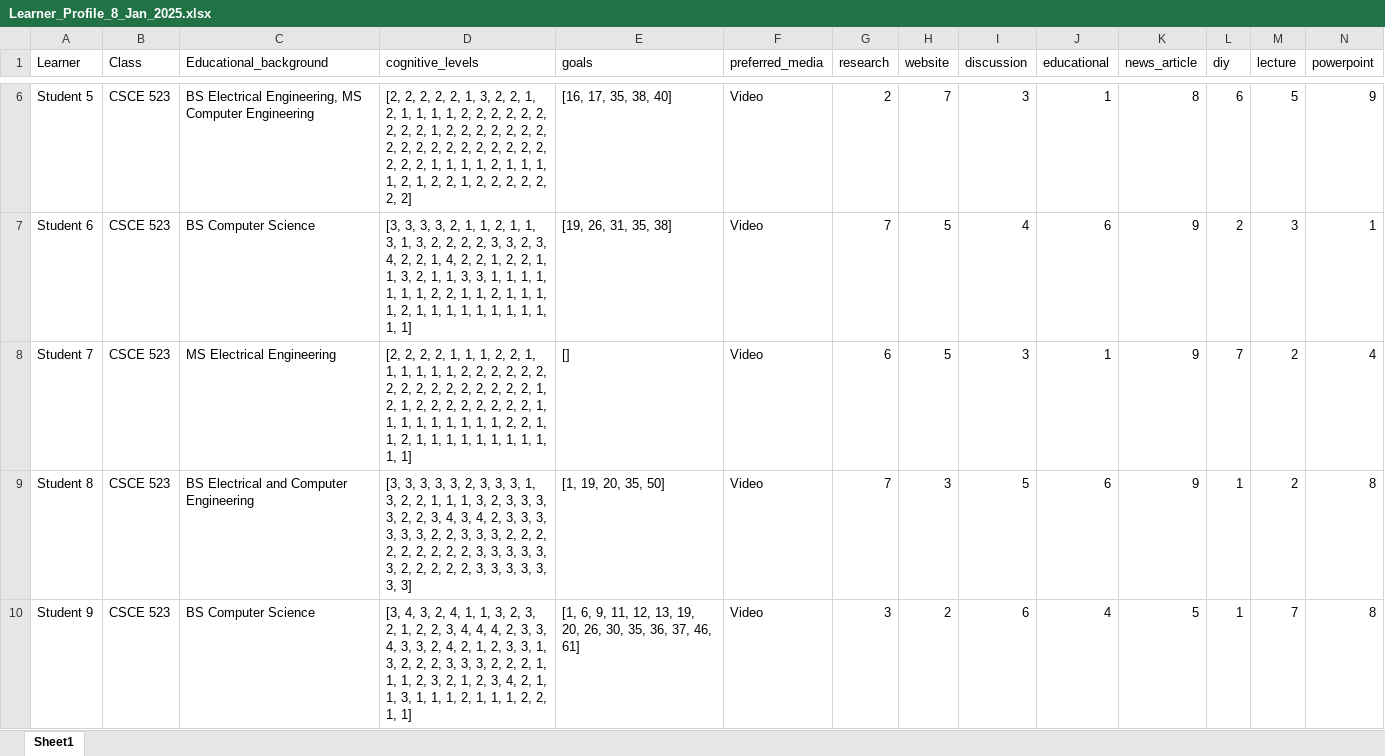
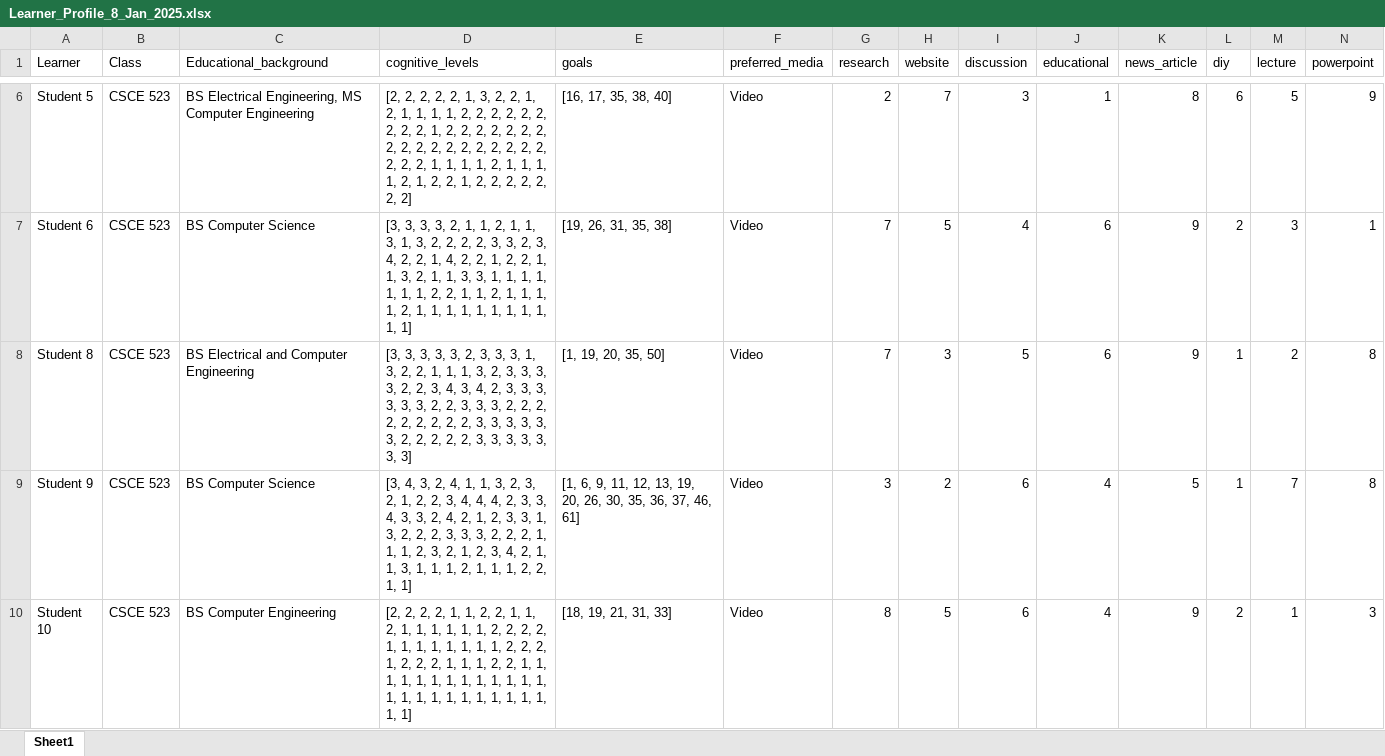
Before and after one commit to sean-mochocki/PhD_Work, an Excel workbook: Rubric_project/Data/Learner_Profile_8_Jan_2025.xlsx, sheet Sheet1, drawn as a sheet; only a part is shown, gaps mark what is left out; the shorter side is filled out with more unchanged rows; values as stored, in another font and other column widths than the file's, no borders; rows hold the shown columns only; the diff names each change by its address in the sheet, - before the commit and + after, or states it on an @@ line.

```diff
--- a/Rubric_project/Data/Learner_Profile_8_Jan_2025.xlsx (sheet Sheet1)
+++ b/Rubric_project/Data/Learner_Profile_8_Jan_2025.xlsx (sheet Sheet1)
-row 8: Student 7 | CSCE 523 | MS Electrical Engineering | [2, 2, 2, 2, 1, 1, 1, 2, 2, 1, 1, 1, 1, 1, 1, 2, 2, 2, 2, 2, 2, 2, 2, 2, 2, 2, 2, 2, 2, 2, 2, 1, 2, 1, 2, 2, 2, 2, 2, 2, 2, 2, 1, 1, 1, 1, 1, 1, 1, 1, 1, 2, 2, 1, 1, 2, 1, 1, 1, 1, 1, 1, 1, 1, 1, 1, 1] | [] | Video | 6 | 5 | 3 | 1 | 9 | 7 | 2 | 4
```
Also changed, not shown: 1 other file.
